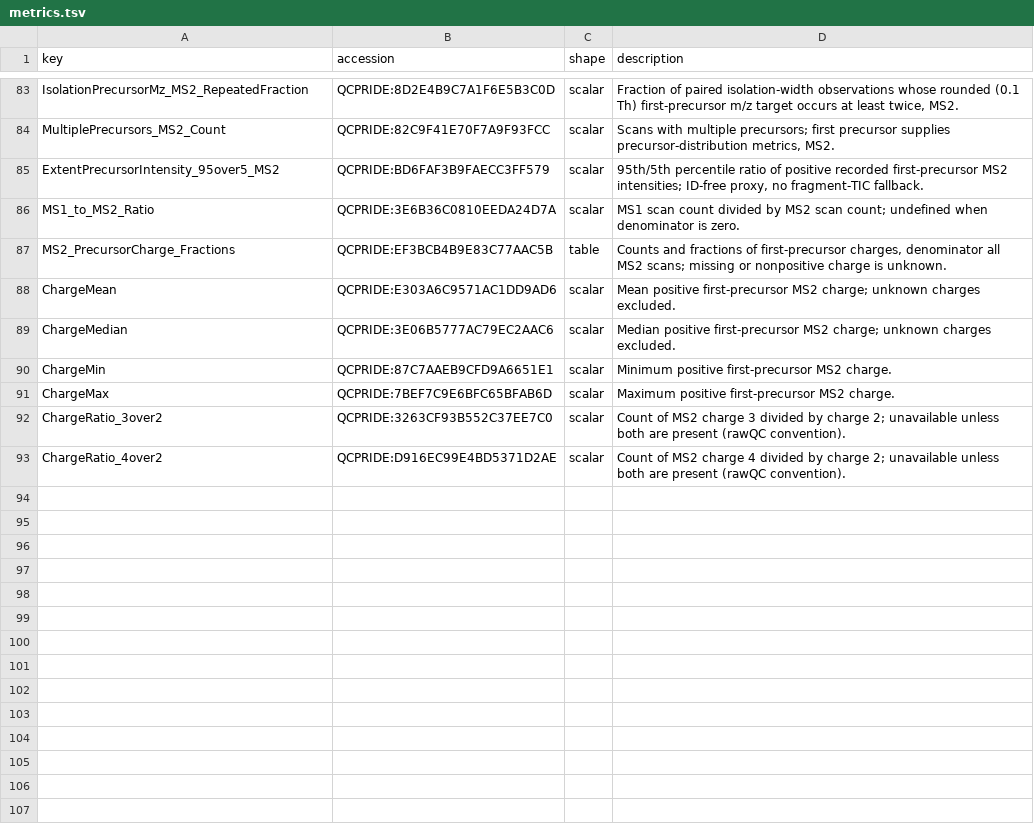
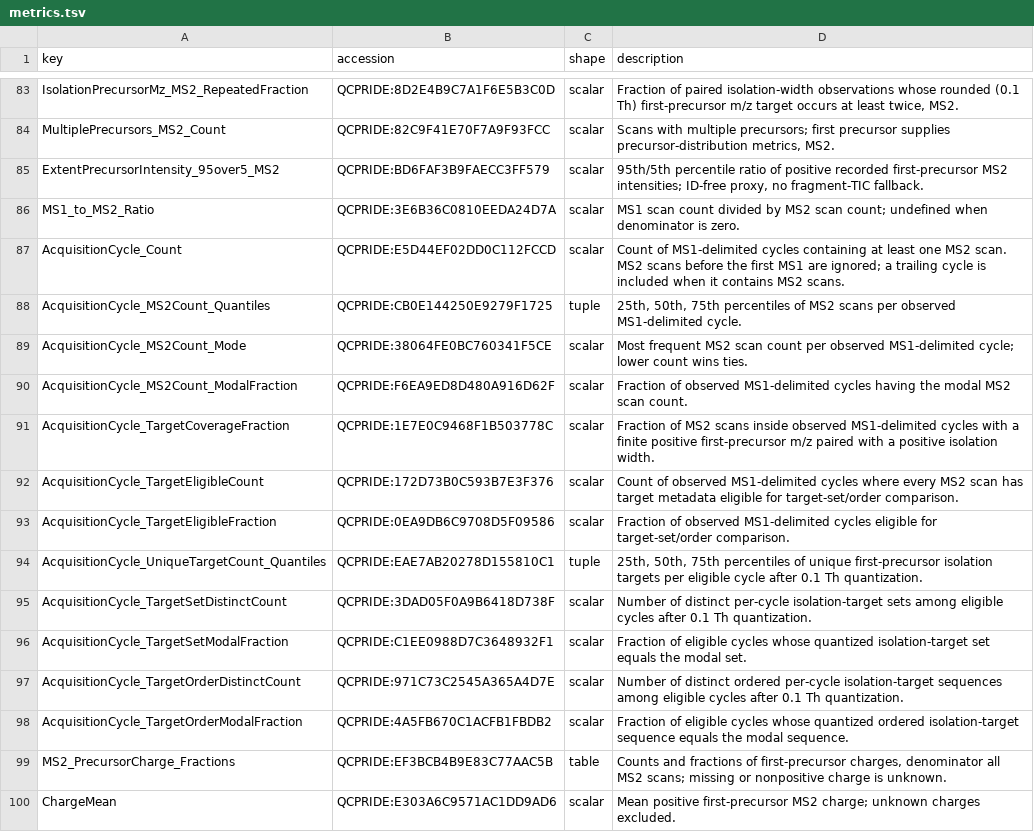
Before and after one commit to PRIDE-Archive/prideQC, a TSV file: docs/metrics.tsv, drawn as a sheet; only a part is shown, gaps mark what is left out; the shorter side is filled out with more unchanged rows; the diff names each change by its address in the sheet, - before the commit and + after, or states it on an @@ line.

Commit message:
Add acquisition cycle evidence metrics

```diff
--- a/docs/metrics.tsv
+++ b/docs/metrics.tsv
+row 87: AcquisitionCycle_Count | QCPRIDE:E5D44EF02DD0C112FCCD | scalar | Count of MS1-delimited cycles containing at least one MS2 scan. MS2 scans before the first MS1 are ignored; a trailing cycle is included when it contains MS2 scans.
+row 88: AcquisitionCycle_MS2Count_Quantiles | QCPRIDE:CB0E144250E9279F1725 | tuple | 25th, 50th, 75th percentiles of MS2 scans per observed MS1-delimited cycle.
+row 89: AcquisitionCycle_MS2Count_Mode | QCPRIDE:38064FE0BC760341F5CE | scalar | Most frequent MS2 scan count per observed MS1-delimited cycle; lower count wins ties.
+row 90: AcquisitionCycle_MS2Count_ModalFraction | QCPRIDE:F6EA9ED8D480A916D62F | scalar | Fraction of observed MS1-delimited cycles having the modal MS2 scan count.
+row 91: AcquisitionCycle_TargetCoverageFraction | QCPRIDE:1E7E0C9468F1B503778C | scalar | Fraction of MS2 scans inside observed MS1-delimited cycles with a finite positive first-precursor m/z paired with a positive isolation width.
+row 92: AcquisitionCycle_TargetEligibleCount | QCPRIDE:172D73B0C593B7E3F376 | scalar | Count of observed MS1-delimited cycles where every MS2 scan has target metadata eligible for target-set/order comparison.
+row 93: AcquisitionCycle_TargetEligibleFraction | QCPRIDE:0EA9DB6C9708D5F09586 | scalar | Fraction of observed MS1-delimited cycles eligible for target-set/order comparison.
+row 94: AcquisitionCycle_UniqueTargetCount_Quantiles | QCPRIDE:EAE7AB20278D155810C1 | tuple | 25th, 50th, 75th percentiles of unique first-precursor isolation targets per eligible cycle after 0.1 Th quantization.
+row 95: AcquisitionCycle_TargetSetDistinctCount | QCPRIDE:3DAD05F0A9B6418D738F | scalar | Number of distinct per-cycle isolation-target sets among eligible cycles after 0.1 Th quantization.
+row 96: AcquisitionCycle_TargetSetModalFraction | QCPRIDE:C1EE0988D7C3648932F1 | scalar | Fraction of eligible cycles whose quantized isolation-target set equals the modal set.
+row 97: AcquisitionCycle_TargetOrderDistinctCount | QCPRIDE:971C73C2545A365A4D7E | scalar | Number of distinct ordered per-cycle isolation-target sequences among eligible cycles after 0.1 Th quantization.
+row 98: AcquisitionCycle_TargetOrderModalFraction | QCPRIDE:4A5FB670C1ACFB1FBDB2 | scalar | Fraction of eligible cycles whose quantized ordered isolation-target sequence equals the modal sequence.
```
Also changed, not shown: 3 other files.
